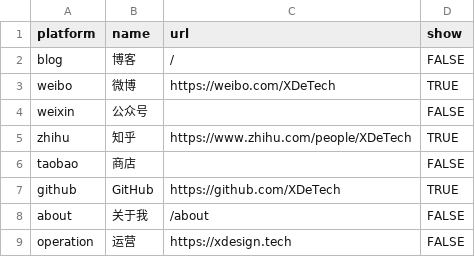
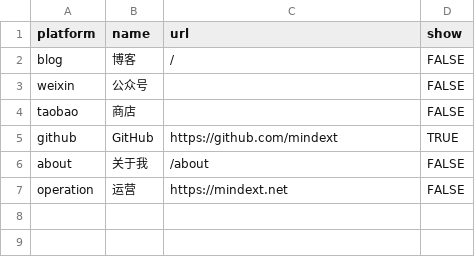
Before and after one commit to XDeTech/XDeTech.github.io, a CSV file: _data/archives_category.csv, drawn as a sheet.

```diff
--- a/_data/archives_category.csv
+++ b/_data/archives_category.csv
@@ -2,8 +2,6 @@ platform,name,url,show
 blog,博客,/,FALSE
-weibo,微博,https://weibo.com/XDeTech,TRUE
 weixin,公众号,,FALSE
-zhihu,知乎,https://www.zhihu.com/people/XDeTech,TRUE
 taobao,商店,,FALSE
-github,GitHub,https://github.com/XDeTech,TRUE
+github,GitHub,https://github.com/mindext,TRUE
 about,关于我,/about,FALSE
-operation,运营,https://xdesign.tech,FALSE
+operation,运营,https://mindext.net,FALSE
```
Also changed, not shown: 16 other files.
